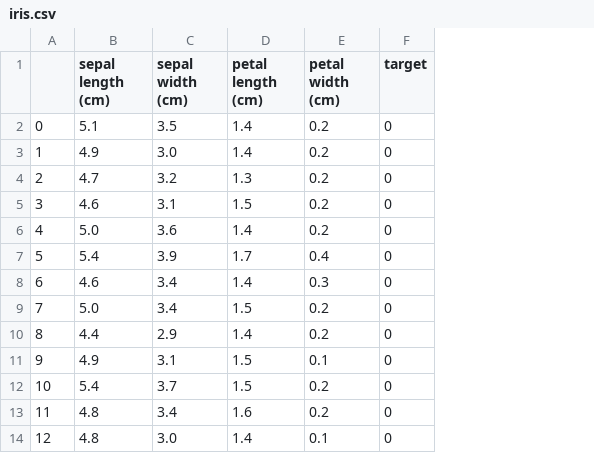
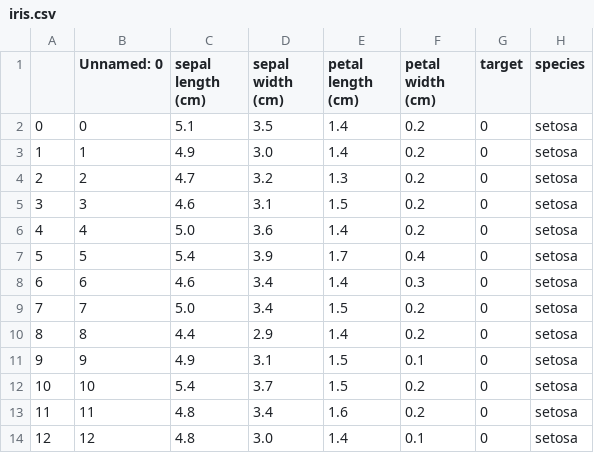
Before and after one commit to ash322ash422/tut_matplotlib, a CSV file: iris.csv, drawn as a sheet; only a part is shown; the diff names each change by its address in the sheet, - before the commit and + after, or states it on an @@ line.

```diff
--- a/iris.csv
+++ b/iris.csv
+column B (Unnamed: 0), rows 2-14: 0 | 1 | 2 | 3 | 4 | 5 | 6 | 7 | 8 | 9 | 10 | 11 | 12
+column H (species), rows 2-14: all setosa
```
Also changed, not shown: 6 other files.
